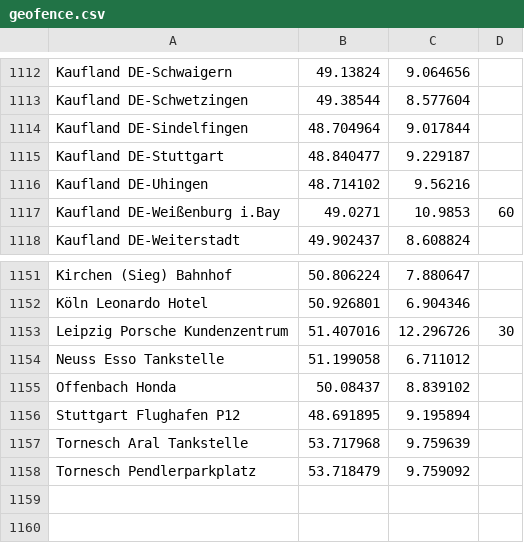
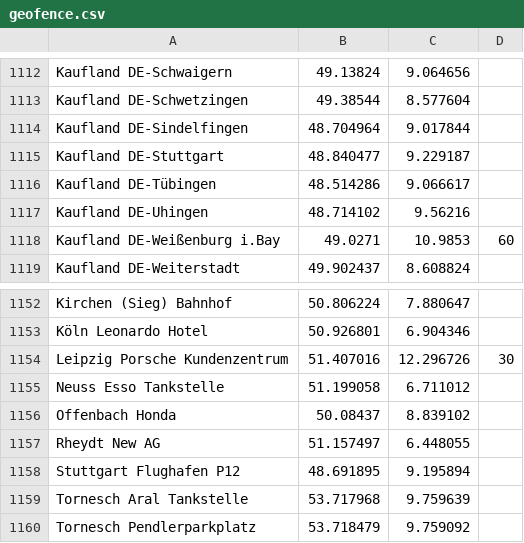
Before and after one commit to bassmaster187/TeslaLogger, a CSV file: TeslaLogger/bin/geofence.csv, drawn as a sheet; only a part is shown, gaps mark what is left out.

Commit message:
Update geofence.csv

```diff
--- a/TeslaLogger/bin/geofence.csv
+++ b/TeslaLogger/bin/geofence.csv
@@ -1115,2 +1115,3 @@ Kaufland DE-Sindelfingen, 48.704964, 9.017844
 Kaufland DE-Stuttgart, 48.840477, 9.229187
+Kaufland DE-Tübingen, 48.514286, 9.066617
 Kaufland DE-Uhingen, 48.714102, 9.56216
@@ -1155,2 +1156,3 @@ Neuss Esso Tankstelle, 51.199058, 6.711012
 Offenbach Honda, 50.08437, 8.839102
+Rheydt New AG, 51.157497, 6.448055
 Stuttgart Flughafen P12, 48.691895, 9.195894
```
